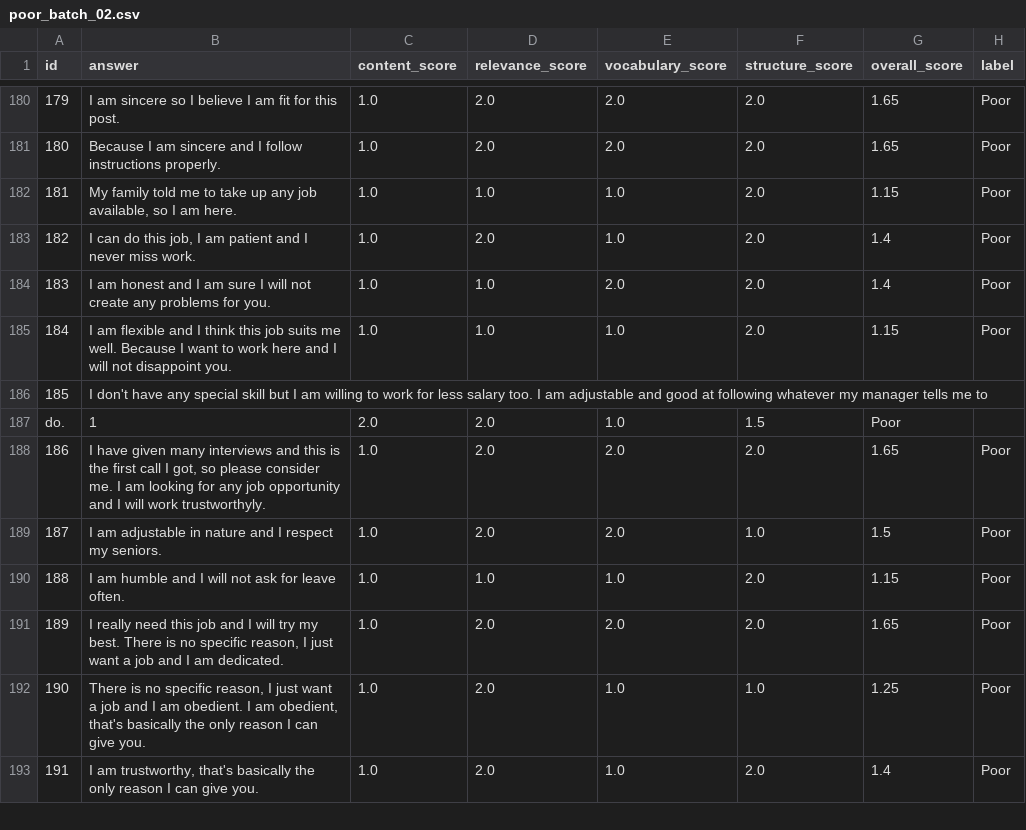
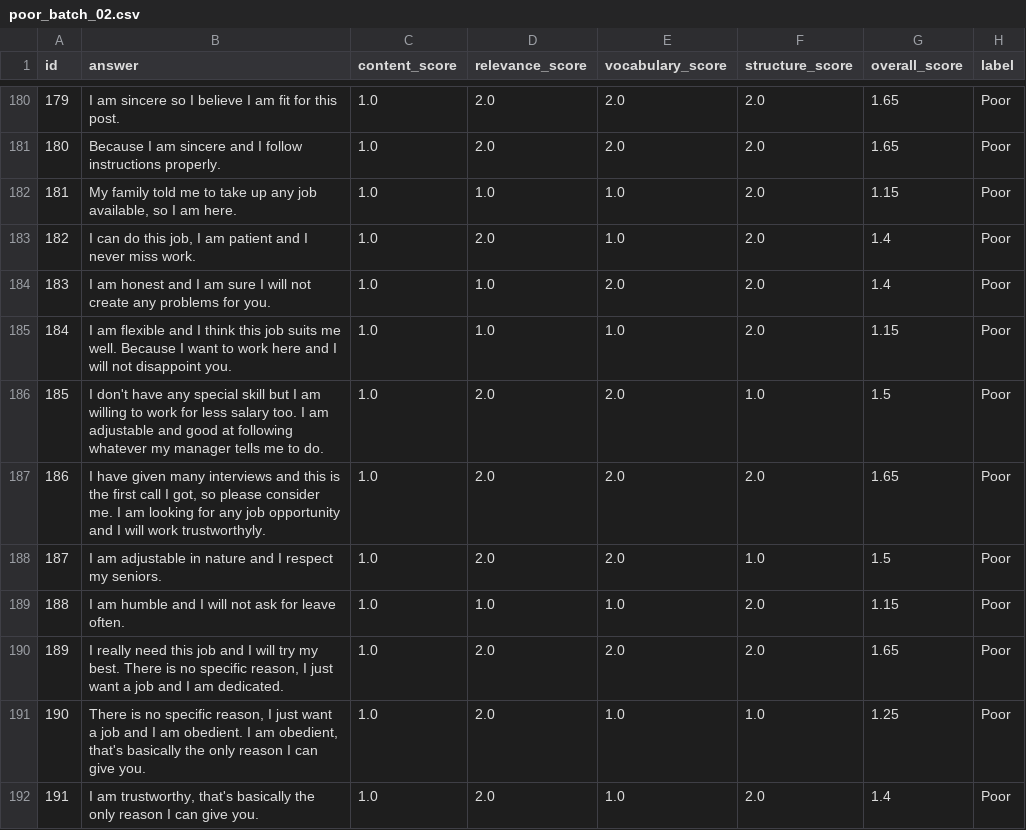
Before and after one commit to Krissh360/RIVET, a CSV file: data/raw/why-to-hire/poor_batch_02.csv, drawn as a sheet; only a part is shown, gaps mark what is left out.

```diff
--- a/data/raw/why-to-hire/poor_batch_02.csv
+++ b/data/raw/why-to-hire/poor_batch_02.csv
@@ -185,4 +185,3 @@ id,answer,content_score,relevance_score,vocabulary_score,structure_score,overall
 184,I am flexible and I think this job suits me well. Because I want to work here and I will not disappoint you.,1.0,1.0,1.0,2.0,1.15,Poor
-185,I don't have any special skill but I am willing to work for less salary too. I am adjustable and good at following whatever my manager tells me to,,,,,,
-do.,1,2.0,2.0,1.0,1.5,Poor,
+185,"I don't have any special skill but I am willing to work for less salary too. I am adjustable and good at following whatever my manager tells me to do.",1.0,2.0,2.0,1.0,1.5,Poor
 186,"I have given many interviews and this is the first call I got, so please consider me. I am looking for any job opportunity and I will work trustworthyly.",1.0,2.0,2.0,2.0,1.65,Poor
```
Also changed, not shown: data/raw/why-to-hire/interview_responses.csv.
